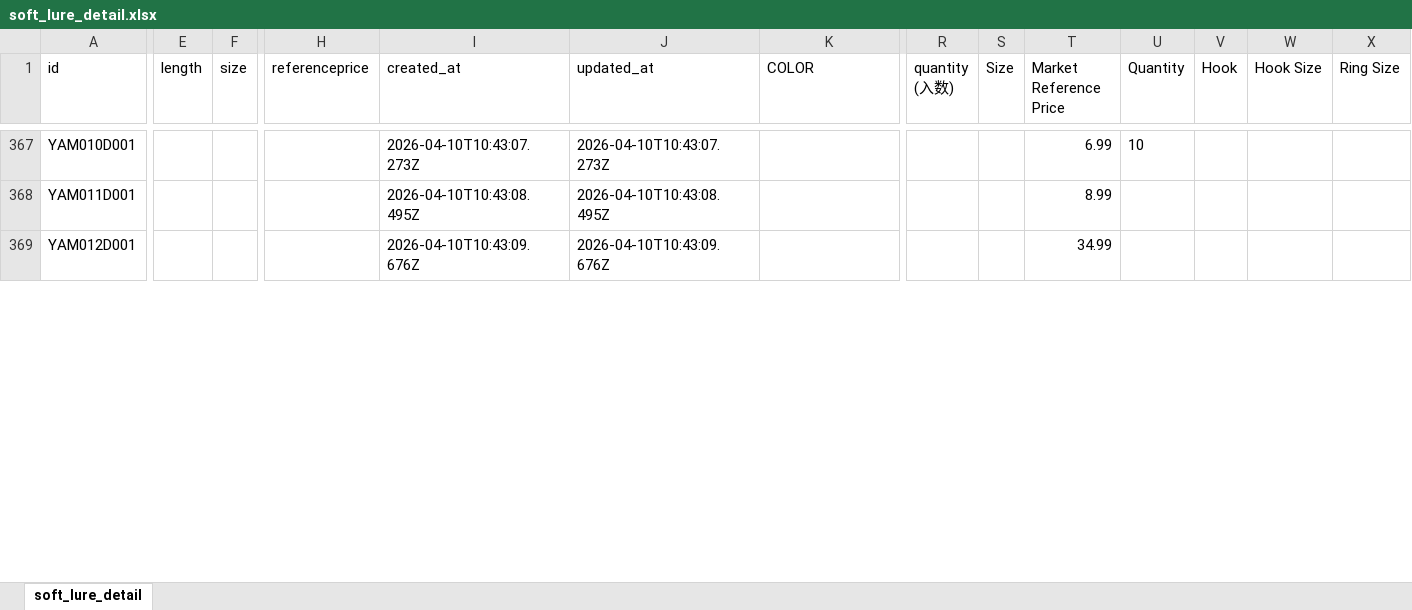
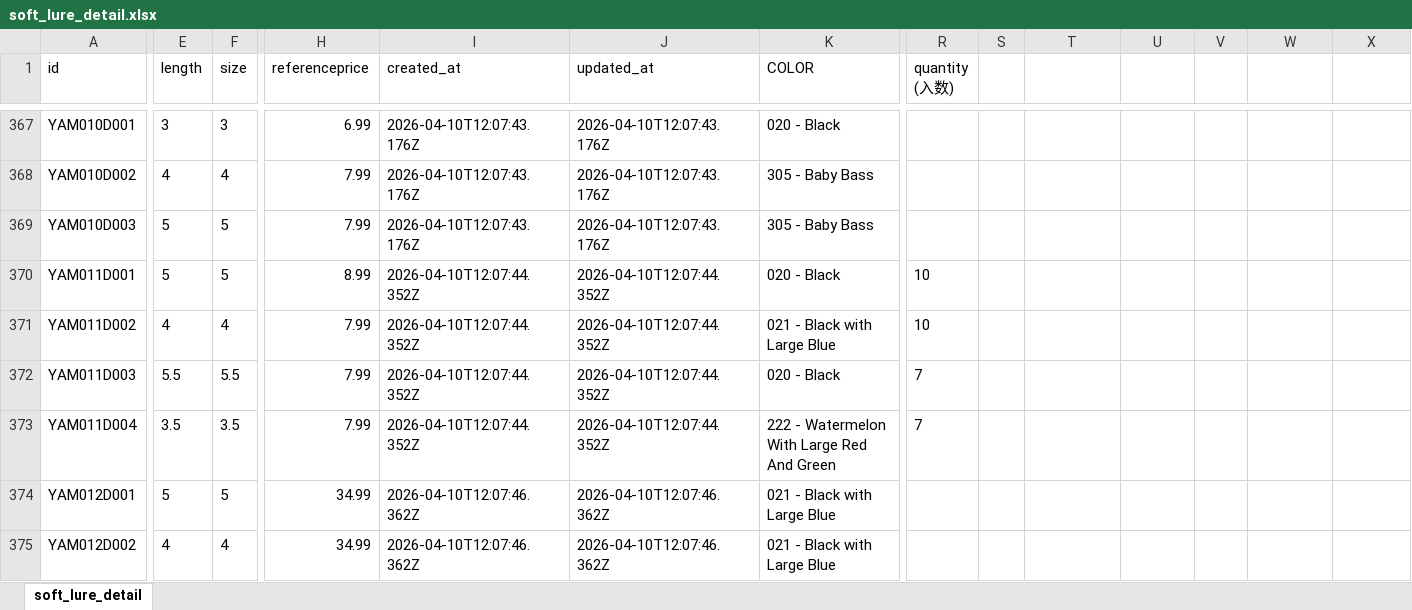
Before and after one commit to Dmaozhua/GearSage, an Excel workbook: GearSage-client/rate/excel/soft_lure_detail.xlsx, sheet soft_lure_detail, drawn as a sheet; only a part is shown, gaps mark what is left out; values as stored, in another font and other column widths than the file's, no borders; addresses are those after the commit; rows hold the shown columns only; the diff covers the shown part only; the diff names each change by its address in the sheet, - before the commit and + after, or states it on an @@ line.

```diff
--- a/GearSage-client/rate/excel/soft_lure_detail.xlsx (sheet soft_lure_detail)
+++ b/GearSage-client/rate/excel/soft_lure_detail.xlsx (sheet soft_lure_detail)
-S1: Size
+S1: (empty)
-T1: Market Reference Price
+T1: (empty)
-U1: Quantity
+U1: (empty)
-V1: Hook
+V1: (empty)
-W1: Hook Size
+W1: (empty)
-X1: Ring Size
+X1: (empty)
-E367 (length): (empty)
+E367 (length): 3
-F367 (size): (empty)
+F367 (size): 3
-H367 (referenceprice): (empty)
+H367 (referenceprice): 6.99
-I367 (created_at): 2026-04-10T10:43:07.273Z
+I367 (created_at): 2026-04-10T12:07:43.176Z
-J367 (updated_at): 2026-04-10T10:43:07.273Z
+J367 (updated_at): 2026-04-10T12:07:43.176Z
-K367 (COLOR): (empty)
+K367 (COLOR): 020 - Black
-T367: 6.99
+T367: (empty)
-U367: 10
+U367: (empty)
+row 368: YAM010D002 | 4 | 4 | 7.99 | 2026-04-10T12:07:43.176Z | 2026-04-10T12:07:43.176Z | 305 - Baby Bass
+row 369: YAM010D003 | 5 | 5 | 7.99 | 2026-04-10T12:07:43.176Z | 2026-04-10T12:07:43.176Z | 305 - Baby Bass
-E370 (length): (empty)
+E370 (length): 5
-F370 (size): (empty)
+F370 (size): 5
-H370 (referenceprice): (empty)
+H370 (referenceprice): 8.99
-I370 (created_at): 2026-04-10T10:43:08.495Z
+I370 (created_at): 2026-04-10T12:07:44.352Z
-J370 (updated_at): 2026-04-10T10:43:08.495Z
+J370 (updated_at): 2026-04-10T12:07:44.352Z
-K370 (COLOR): (empty)
+K370 (COLOR): 020 - Black
-R370 (quantity (入数)): (empty)
+R370 (quantity (入数)): 10
-T370: 8.99
+T370: (empty)
+row 371: YAM011D002 | 4 | 4 | 7.99 | 2026-04-10T12:07:44.352Z | 2026-04-10T12:07:44.352Z | 021 - Black with Large Blue | 10
+row 372: YAM011D003 | 5.5 | 5.5 | 7.99 | 2026-04-10T12:07:44.352Z | 2026-04-10T12:07:44.352Z | 020 - Black | 7
+row 373: YAM011D004 | 3.5 | 3.5 | 7.99 | 2026-04-10T12:07:44.352Z | 2026-04-10T12:07:44.352Z | 222 - Watermelon With Large Red And Green | 7
-E374 (length): (empty)
+E374 (length): 5
-F374 (size): (empty)
+F374 (size): 5
-H374 (referenceprice): (empty)
+H374 (referenceprice): 34.99
-I374 (created_at): 2026-04-10T10:43:09.676Z
+I374 (created_at): 2026-04-10T12:07:46.362Z
-J374 (updated_at): 2026-04-10T10:43:09.676Z
+J374 (updated_at): 2026-04-10T12:07:46.362Z
-K374 (COLOR): (empty)
+K374 (COLOR): 021 - Black with Large Blue
-T374: 34.99
+T374: (empty)
+row 375: YAM012D002 | 4 | 4 | 34.99 | 2026-04-10T12:07:46.362Z | 2026-04-10T12:07:46.362Z | 021 - Black with Large Blue
```
Also changed, not shown: 16 added rows and 472 edited cells elsewhere in this sheet, GearSage-client/pkgGear/data_raw/yamamoto_lure_import.xlsx, GearSage-client/rate/excel/lure.xlsx, 4 other files.
